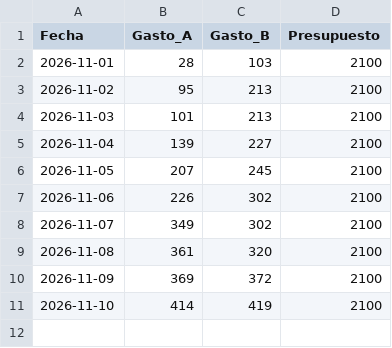
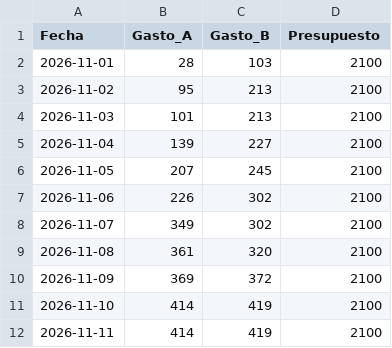
Before and after one commit to xigoa/spendings, a CSV file: gastos.csv, drawn as a sheet.

Commit message:
Update gastos.csv

```diff
--- a/gastos.csv
+++ b/gastos.csv
@@ -11 +11,2 @@ Fecha,Gasto_A,Gasto_B,Presupuesto
 2026-11-10,414,419,2100
+2026-11-11,414,419,2100
```
